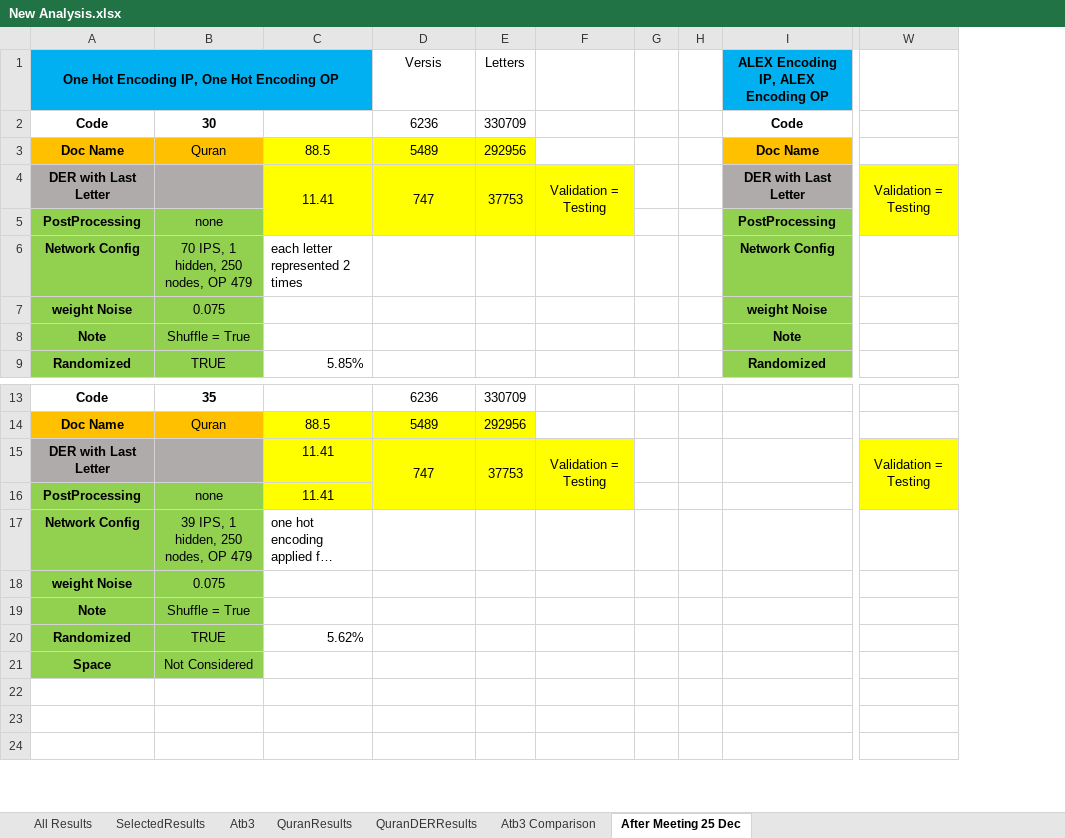
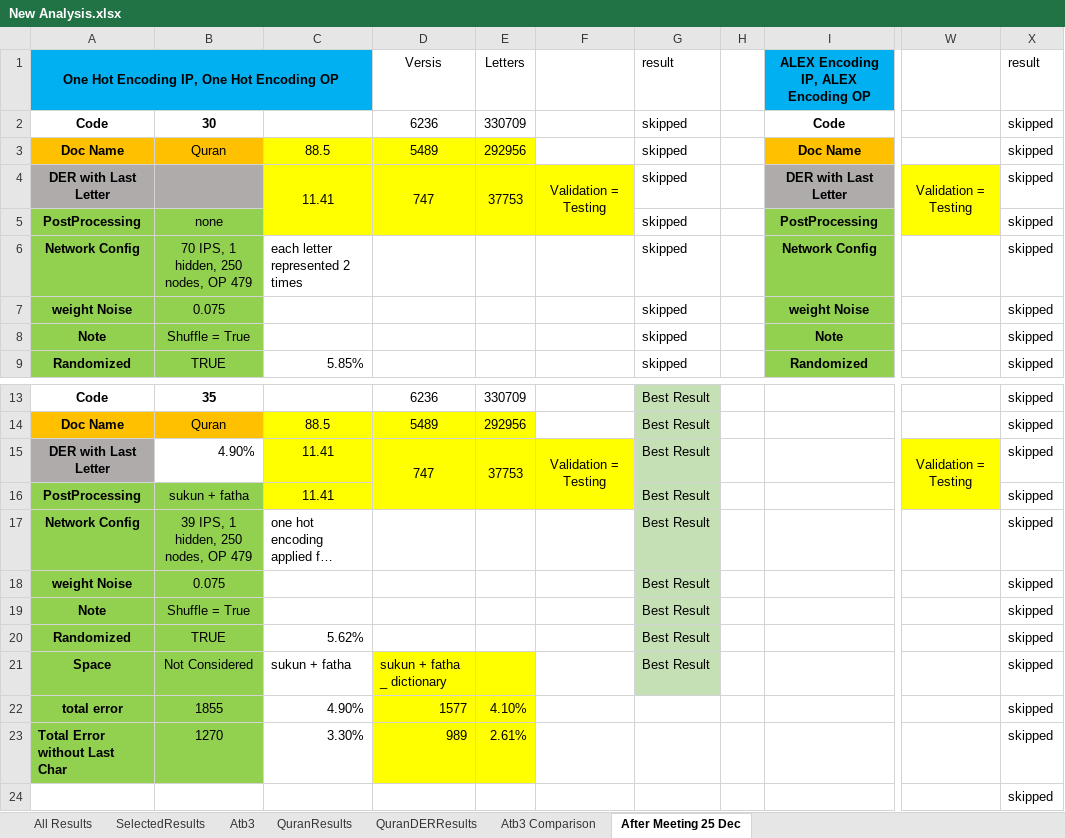
Before and after one commit to MohamedMagdyOmar/MST, an Excel workbook: New Analysis.xlsx, sheet After Meeting 25 Dec, drawn as a sheet; only a part is shown, gaps mark what is left out; long unchanged cells end in …; values as stored, in another font and other column widths than the file's, no borders; removed rows and columns are numbered as before the commit, all else as after; rows hold the shown columns only; the diff names each change by its address in the sheet, - before the commit and + after, or states it on an @@ line.

Commit message:
add more result

```diff
--- a/New Analysis.xlsx (sheet After Meeting 25 Dec)
+++ b/New Analysis.xlsx (sheet After Meeting 25 Dec)
-column G, empty
+column G, rows 1-9: result | skipped | skipped | skipped | skipped | skipped | skipped | skipped | skipped; rows 13-21: all Best Result
+column X, rows 1-9: result | skipped | skipped | skipped | skipped | skipped | skipped | skipped | skipped; rows 13-24: all skipped
-B15: (empty)
+B15: 4.90%
-B15 fill: #AFABAB
+B15 fill: none
-B16: none
+B16: sukun + fatha
-C21: (empty)
+C21: sukun + fatha
-D21: (empty)
+D21: sukun + fatha _ dictionary
-D21:E23 fill: none
+D21:E23 fill: #FFFF00
-row 22: (empty)
+row 22: total error | 1855 | 4.90% | 1577 | 4.10% |  |  |  |  |  | skipped
-A22:B23 fill: none
+A22:B23 fill: #92D050
-row 23: (empty)
+row 23: Total Error without Last Char | 1270 | 3.30% | 989 | 2.61% |  |  |  |  |  | skipped
```
